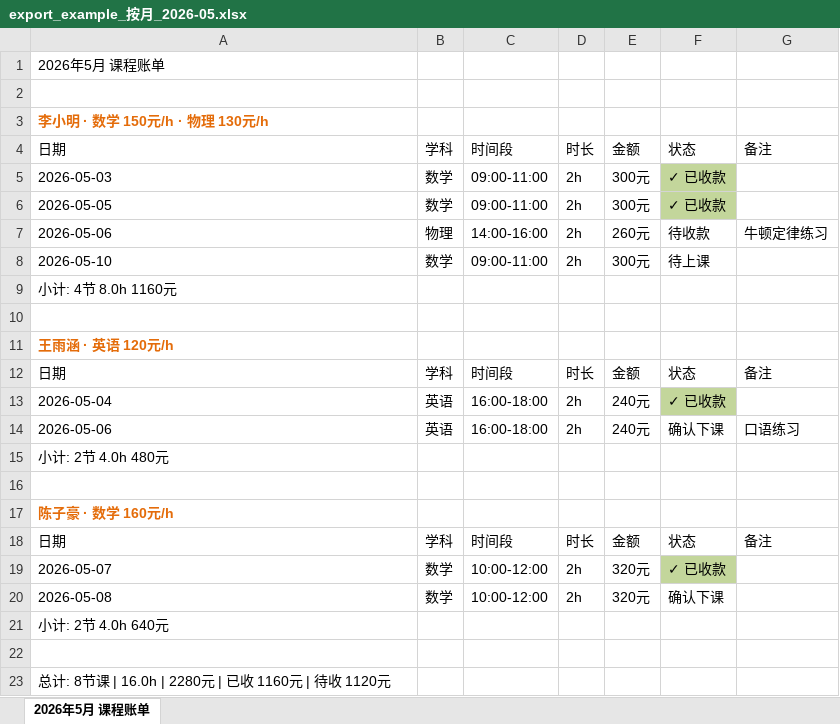
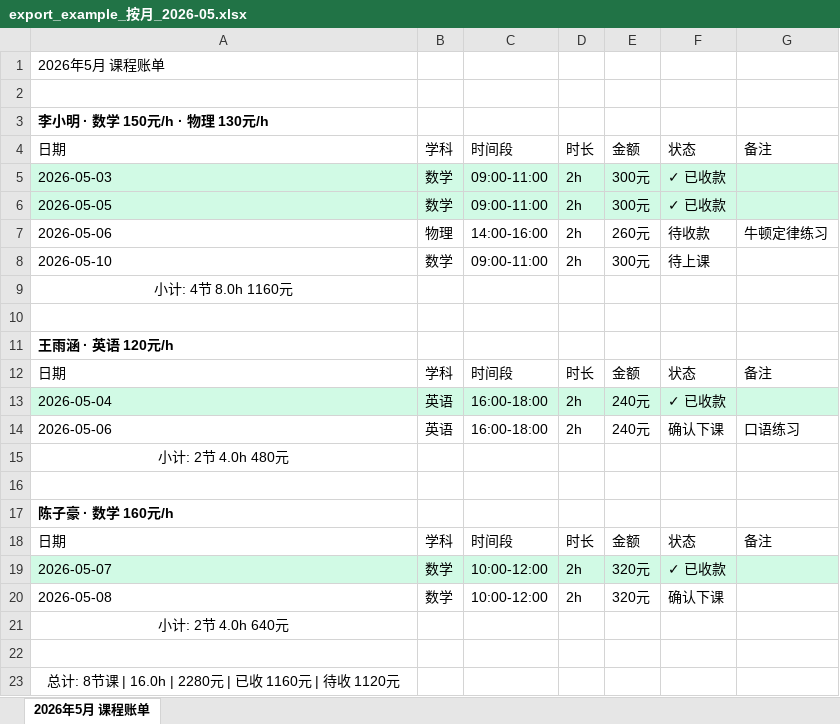
Before and after one commit to xiaoQAQhei/TutorTally_demo, an Excel workbook: export_example_按月_2026-05.xlsx, sheet 2026年5月 课程账单, drawn as a sheet; values as stored, in another font and other column widths than the file's, no borders; the diff names each change by its address in the sheet, - before the commit and + after, or states it on an @@ line.

```diff
--- a/export_example_按月_2026-05.xlsx (sheet 2026年5月 课程账单)
+++ b/export_example_按月_2026-05.xlsx (sheet 2026年5月 课程账单)
-A3 text colour: #E46C0A
+A3 text colour: black
-A5:E6 fill: none
+A5:E6 fill: #D1FAE5
-F5:F6 fill: #C3D69B
+F5:F6 fill: #D1FAE5
-G5:G6 fill: none
+G5:G6 fill: #D1FAE5
-A9 alignment: left
+A9 alignment: center
-A11 text colour: #E46C0A
+A11 text colour: black
-A13:E13 fill: none
+A13:E13 fill: #D1FAE5
-F13 fill: #C3D69B
+F13 fill: #D1FAE5
-G13 fill: none
+G13 fill: #D1FAE5
-A15 alignment: left
+A15 alignment: center
-A17 text colour: #E46C0A
+A17 text colour: black
-A19:E19 fill: none
+A19:E19 fill: #D1FAE5
-F19 fill: #C3D69B
+F19 fill: #D1FAE5
-G19 fill: none
+G19 fill: #D1FAE5
-A21 alignment: left
+A21 alignment: center
-A23 alignment: left
+A23 alignment: center
```
Also changed, not shown: export_example_全量.xlsx, 6 other files.
